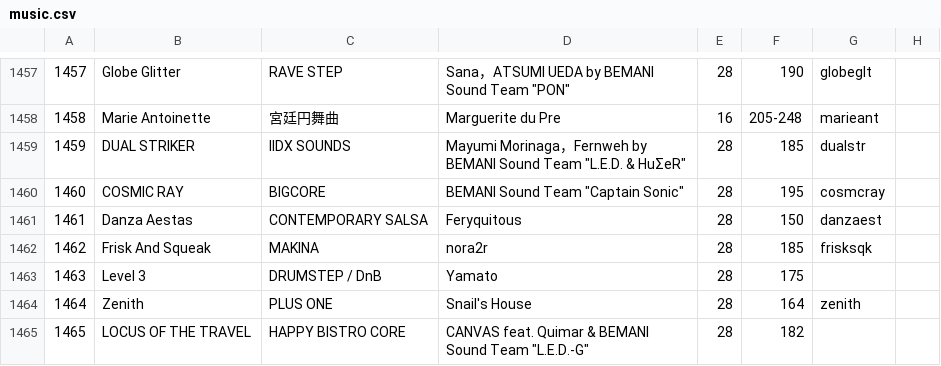
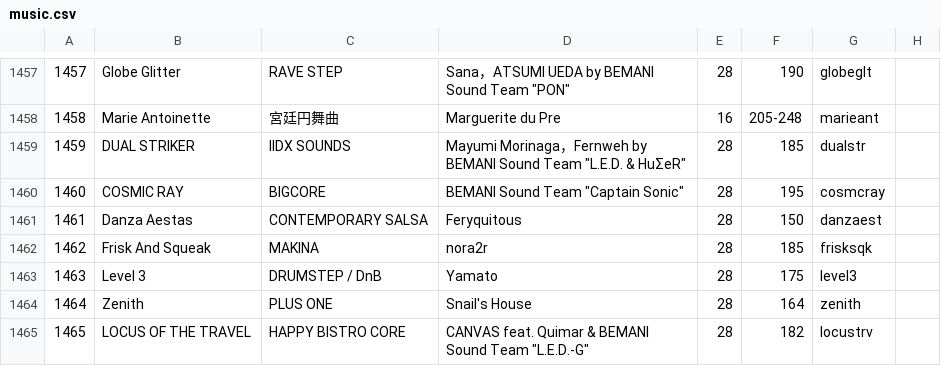
Before and after one commit to syota0304/IIDX_Viewer, a CSV file: 28/music.csv, drawn as a sheet; only a part is shown, gaps mark what is left out.

```diff
--- a/28/music.csv
+++ b/28/music.csv
@@ -1462,4 +1462,4 @@
 1462,Frisk And Squeak,MAKINA,nora2r,28,185,frisksqk,
-1463,Level 3,DRUMSTEP / DnB,Yamato,28,175,,
+1463,Level 3,DRUMSTEP / DnB,Yamato,28,175,level3,
 1464,Zenith,PLUS ONE,Snail's House,28,164,zenith,
-1465,LOCUS OF THE TRAVEL,HAPPY BISTRO CORE,"CANVAS feat. Quimar & BEMANI Sound Team ""L.E.D.-G""",28,182,,
+1465,LOCUS OF THE TRAVEL,HAPPY BISTRO CORE,"CANVAS feat. Quimar & BEMANI Sound Team ""L.E.D.-G""",28,182,locustrv,
```
Also changed, not shown: 28/sp.csv, 1 other file.
